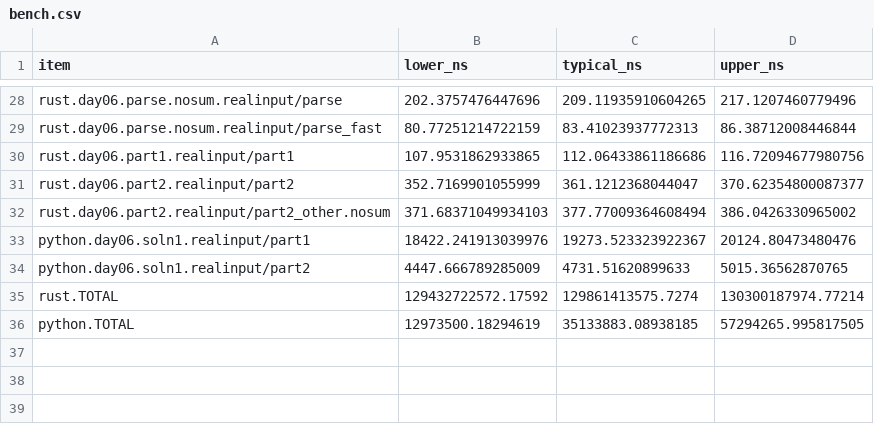
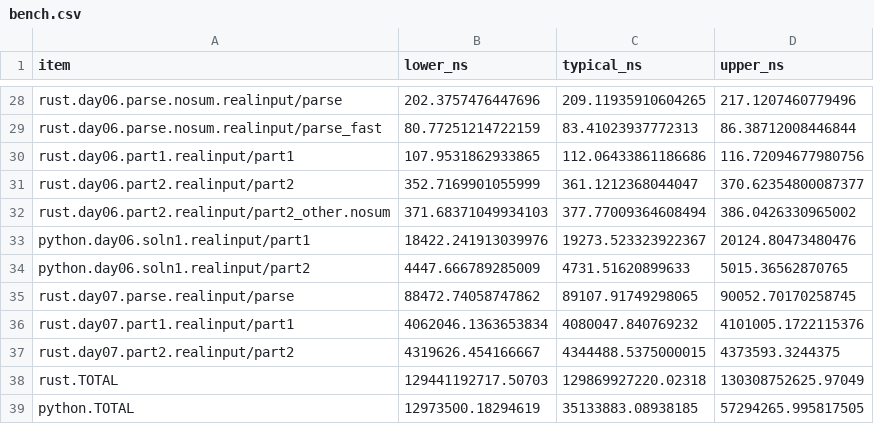
Before and after one commit to ankitson/aoc, a CSV file: 2023/bench.csv, drawn as a sheet; only a part is shown, gaps mark what is left out.

```diff
--- a/2023/bench.csv
+++ b/2023/bench.csv
@@ -34,3 +34,6 @@ python.day06.soln1.realinput/part1,18422.241913039976,19273.523323922367,20124.8
 python.day06.soln1.realinput/part2,4447.666789285009,4731.51620899633,5015.36562870765
-rust.TOTAL,129432722572.17592,129861413575.7274,130300187974.77214
+rust.day07.parse.realinput/parse,88472.74058747862,89107.91749298065,90052.70170258745
+rust.day07.part1.realinput/part1,4062046.1363653834,4080047.840769232,4101005.1722115376
+rust.day07.part2.realinput/part2,4319626.454166667,4344488.5375000015,4373593.3244375
+rust.TOTAL,129441192717.50703,129869927220.02318,130308752625.97049
 python.TOTAL,12973500.18294619,35133883.08938185,57294265.995817505
```
Also changed, not shown: 7 other files.
